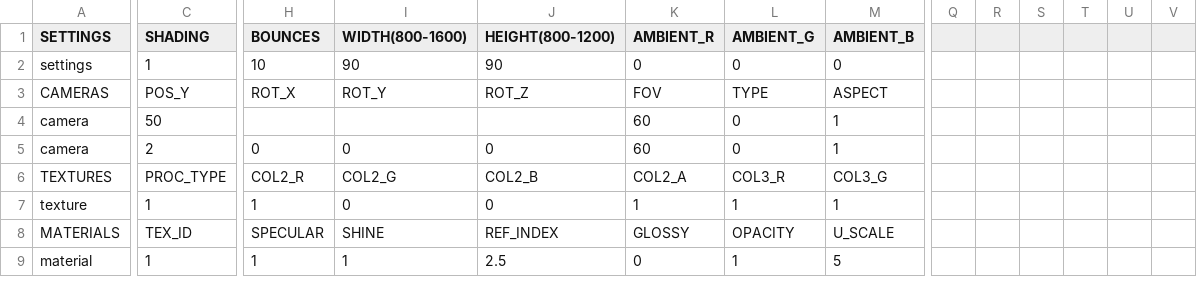
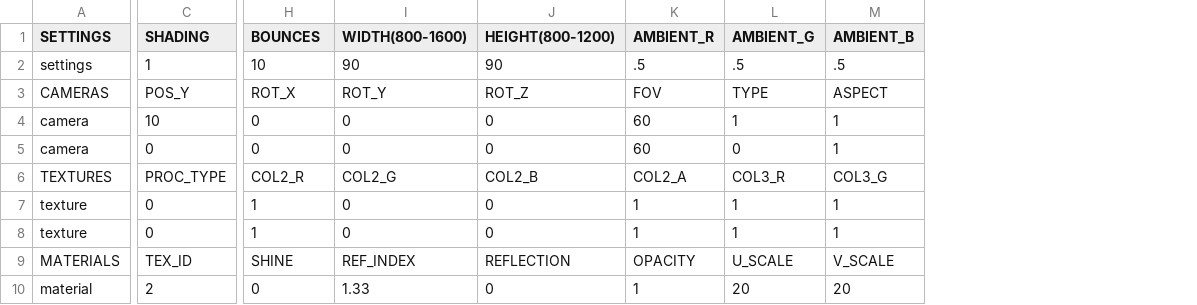
Before and after one commit to rasmusjaa/rt, a CSV file: resources/scenes/simple.csv, drawn as a sheet; only a part is shown, gaps mark what is left out; removed rows and columns are numbered as before the commit, all else as after; rows hold the shown columns only; the diff covers the shown part only; the diff names each change by its address in the sheet, - before the commit and + after, or states it on an @@ line.

```diff
--- a/resources/scenes/simple.csv
+++ b/resources/scenes/simple.csv
-column Q, empty
-column R, empty
-column S, empty
-column T, empty
-column U, empty
-column V, empty
-K2 (AMBIENT_R): 0
+K2 (AMBIENT_R): .5
-L2 (AMBIENT_G): 0
+L2 (AMBIENT_G): .5
-M2 (AMBIENT_B): 0
+M2 (AMBIENT_B): .5
-C4 (SHADING): 50
+C4 (SHADING): 10
-H4 (BOUNCES): (empty)
+H4 (BOUNCES): 0
-I4 (WIDTH(800-1600)): (empty)
+I4 (WIDTH(800-1600)): 0
-J4 (HEIGHT(800-1200)): (empty)
+J4 (HEIGHT(800-1200)): 0
-L4 (AMBIENT_G): 0
+L4 (AMBIENT_G): 1
-C5 (SHADING): 2
+C5 (SHADING): 0
-C7 (SHADING): 1
+C7 (SHADING): 0
+row 8: texture | 0 | 1 | 0 | 0 | 1 | 1 | 1
-H9 (BOUNCES): SPECULAR
+H9 (BOUNCES): SHINE
-I9 (WIDTH(800-1600)): SHINE
+I9 (WIDTH(800-1600)): REF_INDEX
-J9 (HEIGHT(800-1200)): REF_INDEX
+J9 (HEIGHT(800-1200)): REFLECTION
-K9 (AMBIENT_R): GLOSSY
+K9 (AMBIENT_R): OPACITY
-L9 (AMBIENT_G): OPACITY
+L9 (AMBIENT_G): U_SCALE
-M9 (AMBIENT_B): U_SCALE
+M9 (AMBIENT_B): V_SCALE
-row 9: material | 1 | 1 | 1 | 2.5 | 0 | 1 | 5
+row 10: material | 2 | 0 | 1.33 | 0 | 1 | 20 | 20
```
Also changed, not shown: 2 added rows, 1 removed row and 20 edited cells elsewhere in this file, 1 other file.
